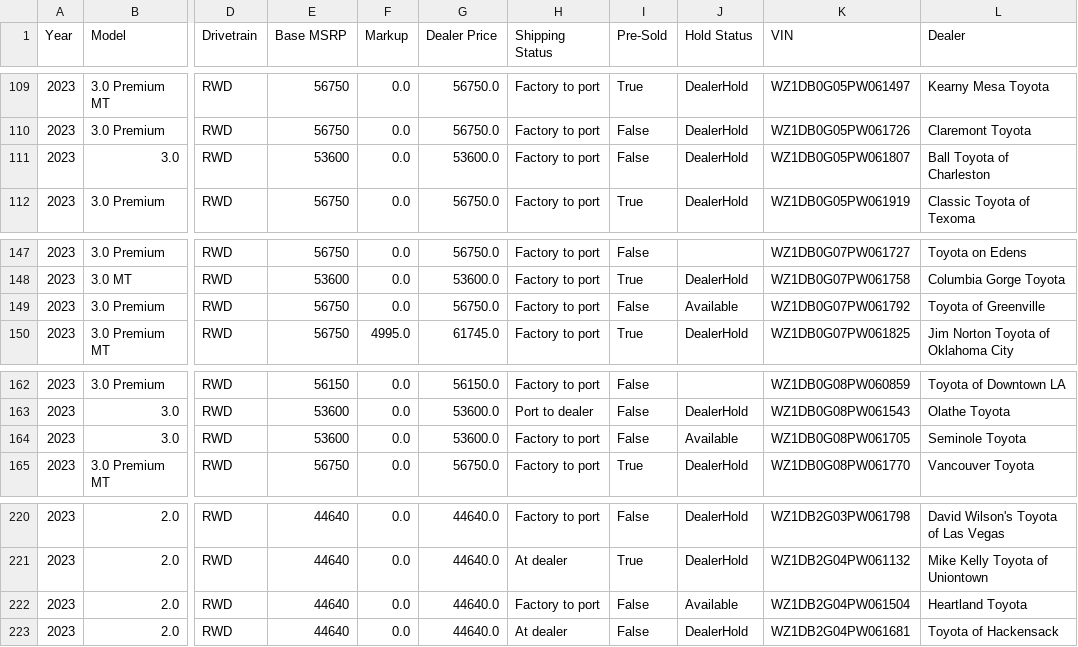
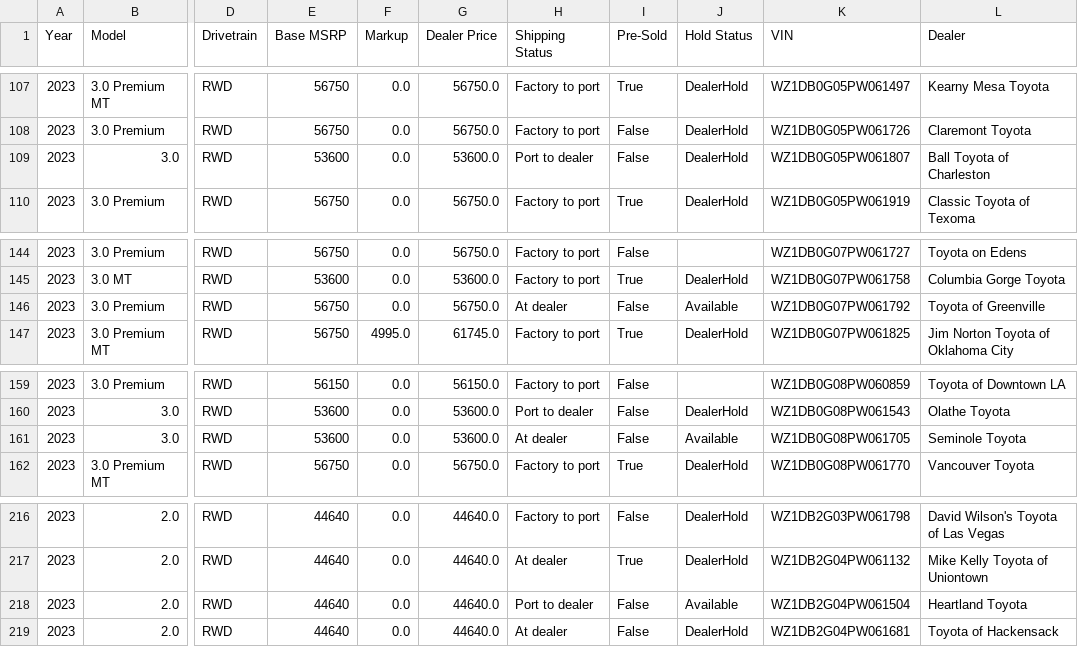
Before and after one commit to yowzar/yotagrabber, a CSV file: output/supra.csv, drawn as a sheet; only a part is shown, gaps mark what is left out; addresses are those after the commit; the diff covers the shown part only; the diff names each change by its address in the sheet, - before the commit and + after, or states it on an @@ line.

```diff
--- a/output/supra.csv
+++ b/output/supra.csv
-H109 (Shipping Status): Factory to port
+H109 (Shipping Status): Port to dealer
-H146 (Shipping Status): Factory to port
+H146 (Shipping Status): At dealer
-H161 (Shipping Status): Factory to port
+H161 (Shipping Status): At dealer
-H218 (Shipping Status): Factory to port
+H218 (Shipping Status): Port to dealer
```
Also changed, not shown: 4 removed rows and 17 edited cells elsewhere in this file, output/bz4x.csv, output/grcorolla.csv, 53 other files.
